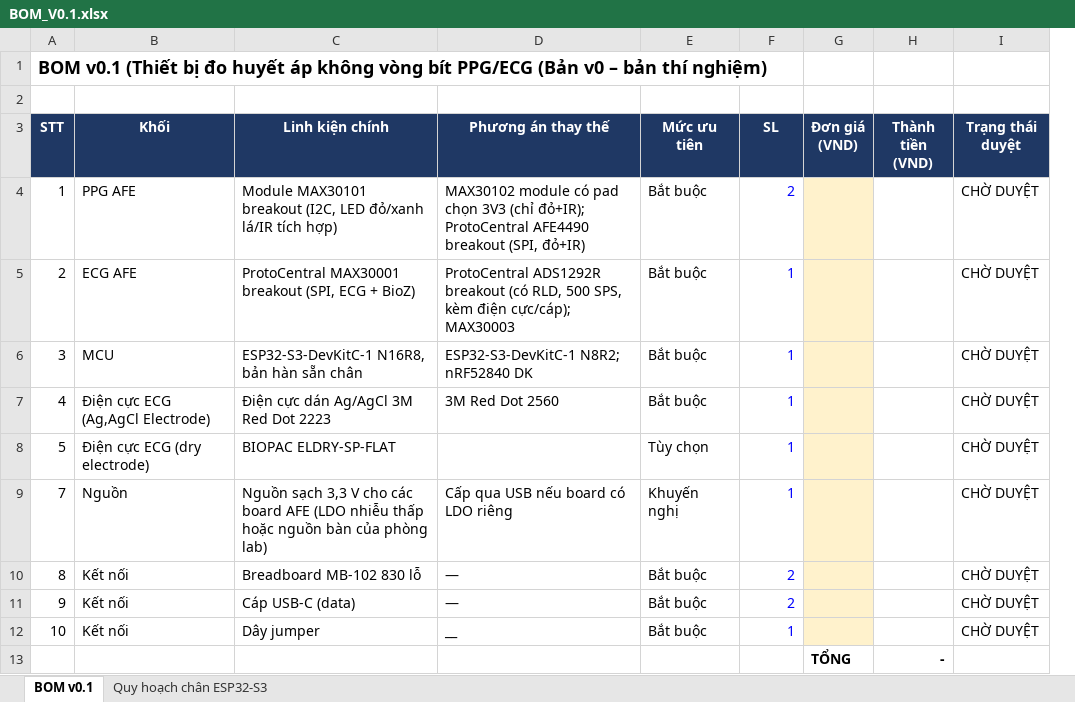
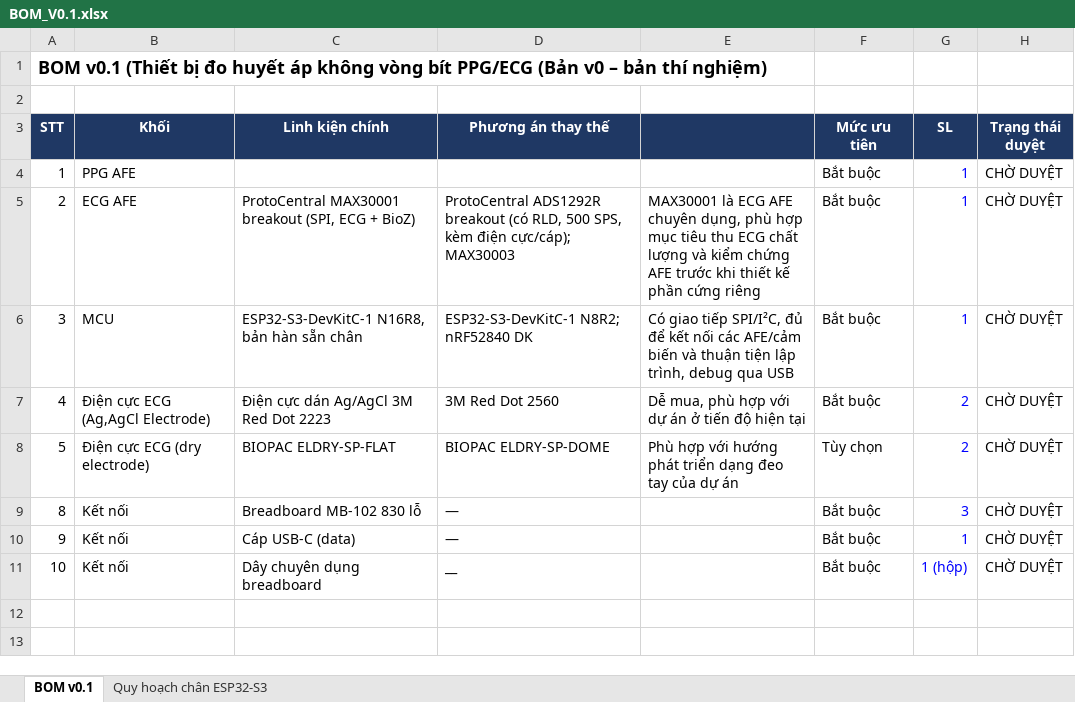
Before and after one commit to ndhuy1127/ppg-ecg-blood-pressure, an Excel workbook: hardware/bom/BOM_V0.1.xlsx, sheet BOM v0.1, drawn as a sheet; values as stored, in another font and other column widths than the file's, no borders; removed rows and columns are numbered as before the commit, all else as after; the diff names each change by its address in the sheet, - before the commit and + after, or states it on an @@ line.

Commit message:
docs : Sua lai BOM V0.1 (#11)

```diff
--- a/hardware/bom/BOM_V0.1.xlsx (sheet BOM v0.1)
+++ b/hardware/bom/BOM_V0.1.xlsx (sheet BOM v0.1)
+column E, rows 5-8: MAX30001 là ECG AFE chuyên dụng, phù hợp mục tiêu thu ECG chất lượng và kiểm chứng AFE trước khi thiết kế phần cứng riêng | Có giao tiếp SPI/I²C, đủ để kết nối các AFE/cảm biến và thuận tiện lập trình, debug qua USB | Dễ mua, phù hợp với dự án ở tiến độ hiện tại | Phù hợp với hướng phát triển dạng đeo tay của dự án
-column G (Đơn giá (VND)), empty
-column H (Thành tiền (VND)), empty
-C4 (Linh kiện chính): Module MAX30101 breakout (I2C, LED đỏ/xanh lá/IR tích hợp)
+C4 (Linh kiện chính): (empty)
-D4 (Phương án thay thế): MAX30102 module có pad chọn 3V3 (chỉ đỏ+IR); ProtoCentral AFE4490 breakout (SPI, đỏ+IR)
+D4 (Phương án thay thế): (empty)
-G4 (SL): 2
+G4 (SL): 1
-G7:G8 (SL): 1
+G7:G8 (SL): 2
-D8 (Phương án thay thế): (empty)
+D8 (Phương án thay thế): BIOPAC ELDRY-SP-DOME
-row 9: 7 | Nguồn | Nguồn sạch 3,3 V cho các board AFE (LDO nhiễu thấp hoặc nguồn bàn của phòng lab) | Cấp qua USB nếu board có LDO riêng | Khuyến nghị | 1 |  |  | CHỜ DUYỆT
-G9 (SL): 2
+G9 (SL): 3
-G10 (SL): 2
+G10 (SL): 1
-C11 (Linh kiện chính): Dây jumper
+C11 (Linh kiện chính): Dây chuyên dụng breadboard
-G11 (SL): 1
+G11 (SL): 1 (hộp)
-row 13:  |  |  |  |  |  | TỔNG | -
```
